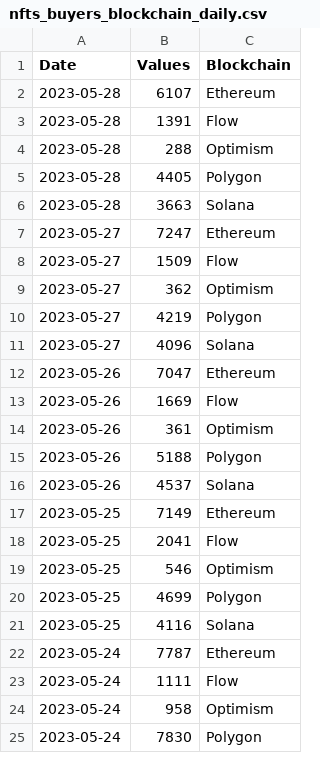
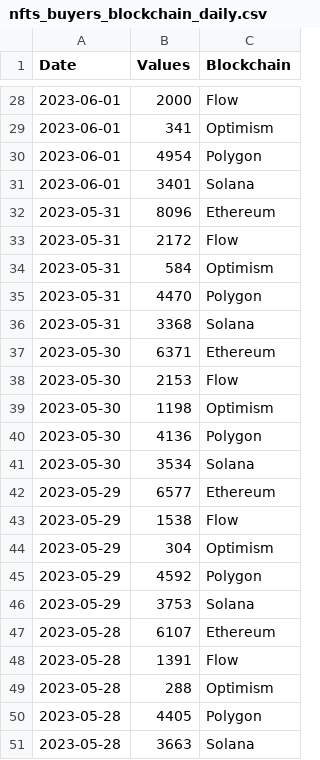
Before and after one commit to alitaslimi/outlier, a CSV file: data/nfts_buyers_blockchain_daily.csv, drawn as a sheet; only a part is shown, gaps mark what is left out; the shorter side is filled out with more unchanged rows; the diff covers the shown part only.

```diff
--- a/data/nfts_buyers_blockchain_daily.csv
+++ b/data/nfts_buyers_blockchain_daily.csv
@@ -2 +28,20 @@ Date,Values,Blockchain
+2023-06-01,2000,Flow
+2023-06-01,341,Optimism
+2023-06-01,4954,Polygon
+2023-06-01,3401,Solana
+2023-05-31,8096,Ethereum
+2023-05-31,2172,Flow
+2023-05-31,584,Optimism
+2023-05-31,4470,Polygon
+2023-05-31,3368,Solana
+2023-05-30,6371,Ethereum
+2023-05-30,2153,Flow
+2023-05-30,1198,Optimism
+2023-05-30,4136,Polygon
+2023-05-30,3534,Solana
+2023-05-29,6577,Ethereum
+2023-05-29,1538,Flow
+2023-05-29,304,Optimism
+2023-05-29,4592,Polygon
+2023-05-29,3753,Solana
 2023-05-28,6107,Ethereum
```
Also changed, not shown: 26 added rows elsewhere in this file, data/charts.csv, data/nfts_sale_count_blockchain_daily.csv, 4 other files.
